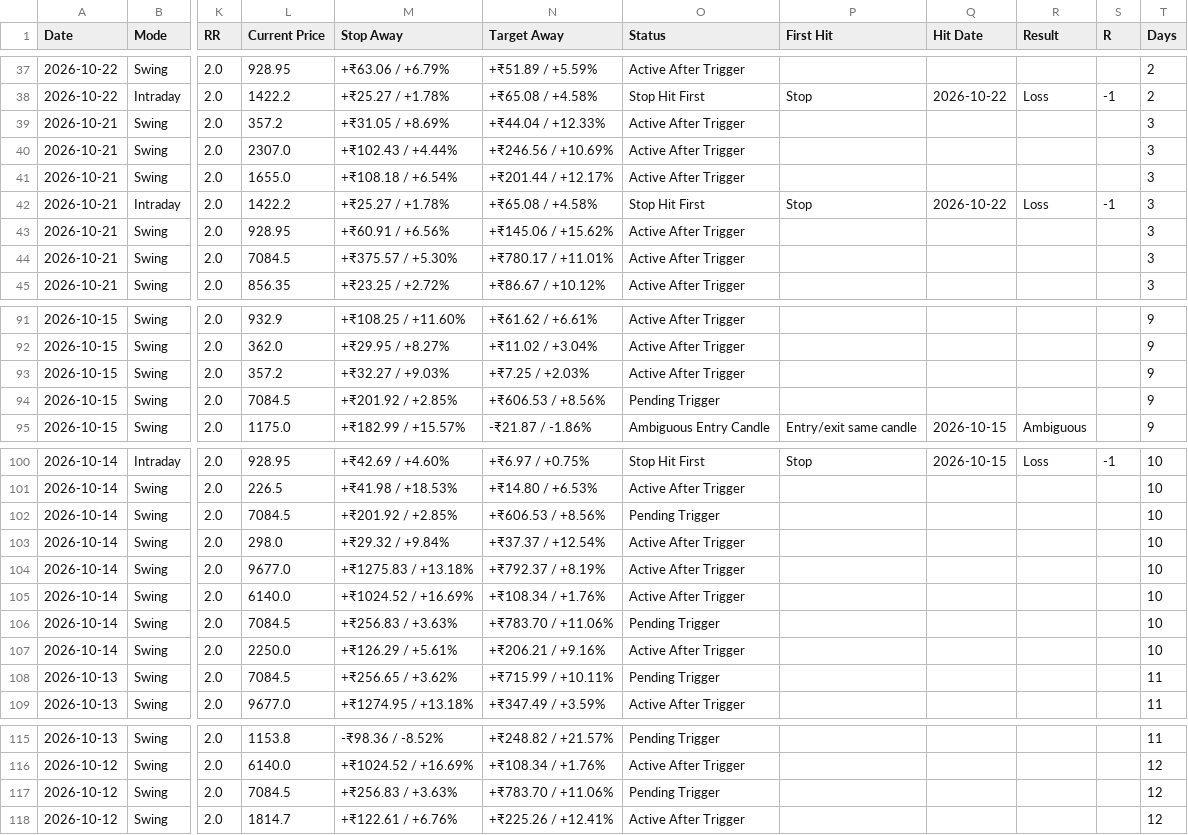
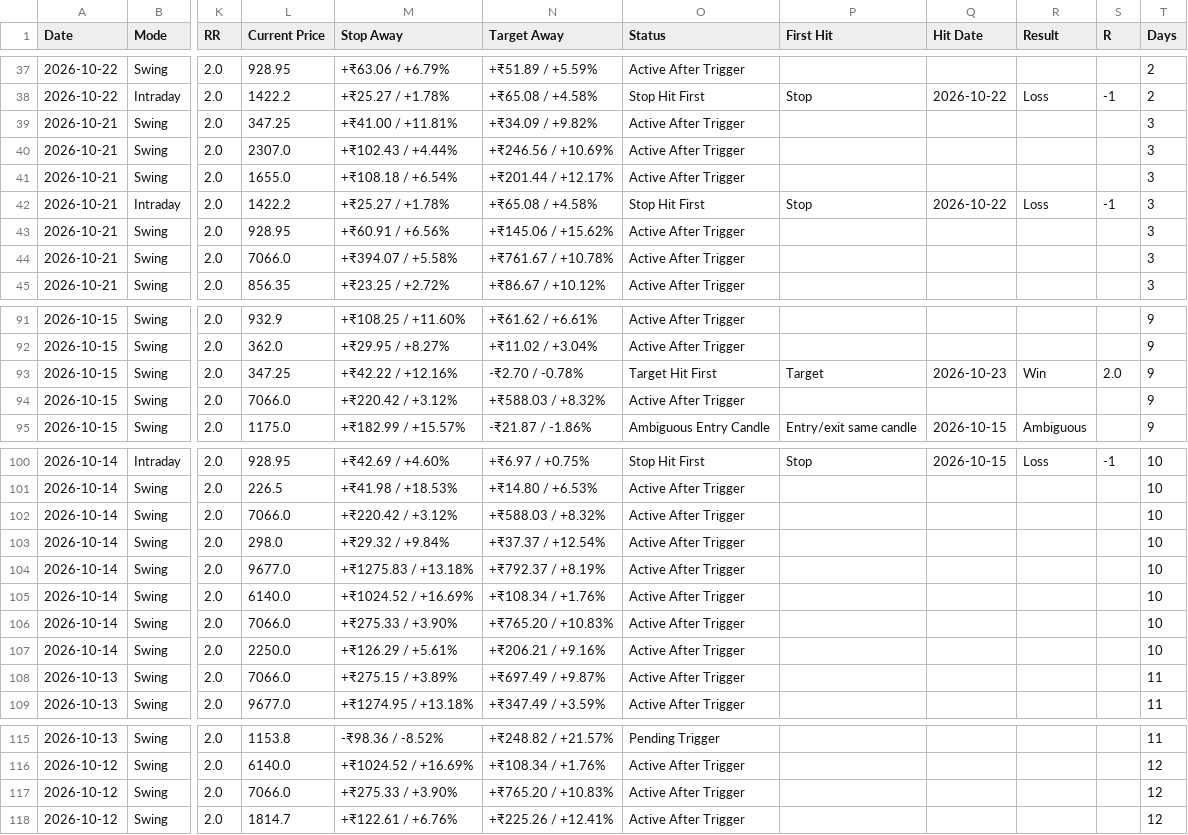
Before and after one commit to pankajmanchnda/swing-trading-scanner, a CSV file: performance_log.csv, drawn as a sheet; only a part is shown, gaps mark what is left out; the diff covers the shown part only; the diff names each change by its address in the sheet, - before the commit and + after, or states it on an @@ line.

```diff
--- a/performance_log.csv
+++ b/performance_log.csv
-L39 (Current Price): 357.2
+L39 (Current Price): 347.25
-M39 (Stop Away): +₹31.05 / +8.69%
+M39 (Stop Away): +₹41.00 / +11.81%
-N39 (Target Away): +₹44.04 / +12.33%
+N39 (Target Away): +₹34.09 / +9.82%
-L44 (Current Price): 7084.5
+L44 (Current Price): 7066.0
-M44 (Stop Away): +₹375.57 / +5.30%
+M44 (Stop Away): +₹394.07 / +5.58%
-N44 (Target Away): +₹780.17 / +11.01%
+N44 (Target Away): +₹761.67 / +10.78%
-L93 (Current Price): 357.2
+L93 (Current Price): 347.25
-M93 (Stop Away): +₹32.27 / +9.03%
+M93 (Stop Away): +₹42.22 / +12.16%
-N93 (Target Away): +₹7.25 / +2.03%
+N93 (Target Away): -₹2.70 / -0.78%
-O93 (Status): Active After Trigger
+O93 (Status): Target Hit First
-P93 (First Hit): (empty)
+P93 (First Hit): Target
-Q93 (Hit Date): (empty)
+Q93 (Hit Date): 2026-10-23
-R93 (Result): (empty)
+R93 (Result): Win
-S93 (R): (empty)
+S93 (R): 2.0
-L94 (Current Price): 7084.5
+L94 (Current Price): 7066.0
-M94 (Stop Away): +₹201.92 / +2.85%
+M94 (Stop Away): +₹220.42 / +3.12%
-N94 (Target Away): +₹606.53 / +8.56%
+N94 (Target Away): +₹588.03 / +8.32%
-O94 (Status): Pending Trigger
+O94 (Status): Active After Trigger
-L102 (Current Price): 7084.5
+L102 (Current Price): 7066.0
-M102 (Stop Away): +₹201.92 / +2.85%
+M102 (Stop Away): +₹220.42 / +3.12%
-N102 (Target Away): +₹606.53 / +8.56%
+N102 (Target Away): +₹588.03 / +8.32%
-O102 (Status): Pending Trigger
+O102 (Status): Active After Trigger
-L106 (Current Price): 7084.5
+L106 (Current Price): 7066.0
-M106 (Stop Away): +₹256.83 / +3.63%
+M106 (Stop Away): +₹275.33 / +3.90%
-N106 (Target Away): +₹783.70 / +11.06%
+N106 (Target Away): +₹765.20 / +10.83%
-O106 (Status): Pending Trigger
+O106 (Status): Active After Trigger
-L108 (Current Price): 7084.5
+L108 (Current Price): 7066.0
-M108 (Stop Away): +₹256.65 / +3.62%
+M108 (Stop Away): +₹275.15 / +3.89%
-N108 (Target Away): +₹715.99 / +10.11%
+N108 (Target Away): +₹697.49 / +9.87%
-O108 (Status): Pending Trigger
+O108 (Status): Active After Trigger
-L117 (Current Price): 7084.5
+L117 (Current Price): 7066.0
-M117 (Stop Away): +₹256.83 / +3.63%
+M117 (Stop Away): +₹275.33 / +3.90%
-N117 (Target Away): +₹783.70 / +11.06%
+N117 (Target Away): +₹765.20 / +10.83%
-O117 (Status): Pending Trigger
+O117 (Status): Active After Trigger
```
Also changed, not shown: 3 edited cells elsewhere in this file, 1 other file.
